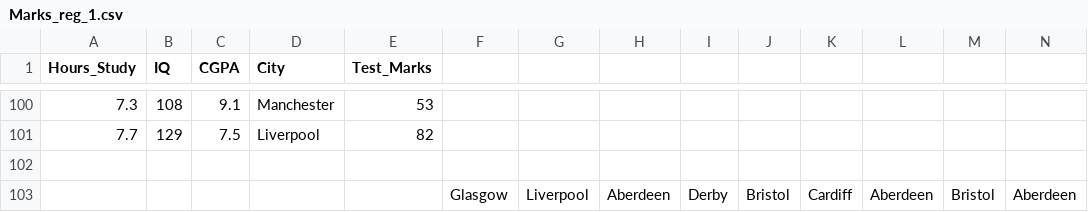
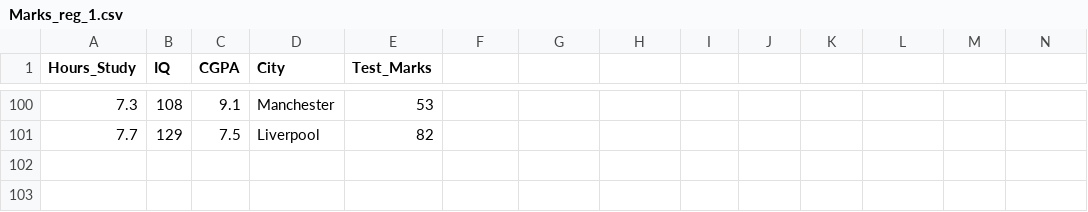
Before and after one commit to vshravan/powerbi_reg, a CSV file: Marks_reg_1.csv, drawn as a sheet; only a part is shown, gaps mark what is left out; the diff names each change by its address in the sheet, - before the commit and + after, or states it on an @@ line.

Commit message:
Add files via upload

```diff
--- a/Marks_reg_1.csv
+++ b/Marks_reg_1.csv
-row 102: (empty)
-row 103:  |  |  |  |  | Glasgow | Liverpool | Aberdeen | Derby | Bristol | Cardiff | Aberdeen | Bristol | Aberdeen
```
